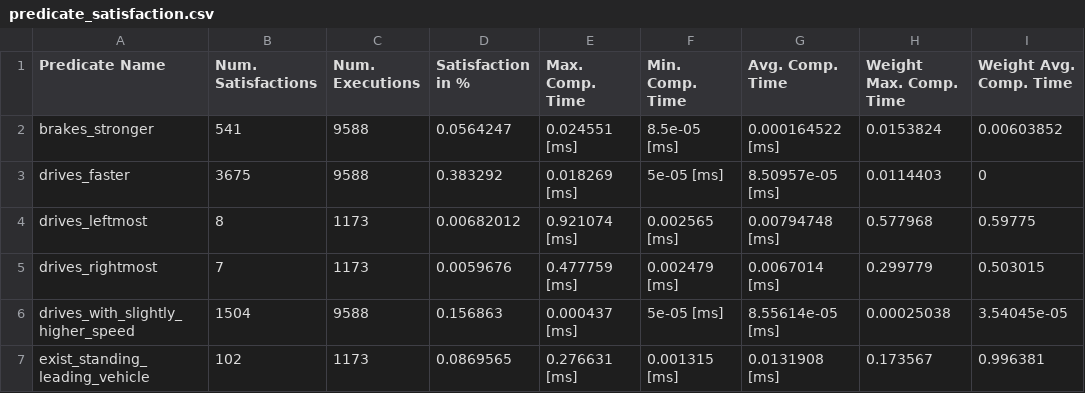
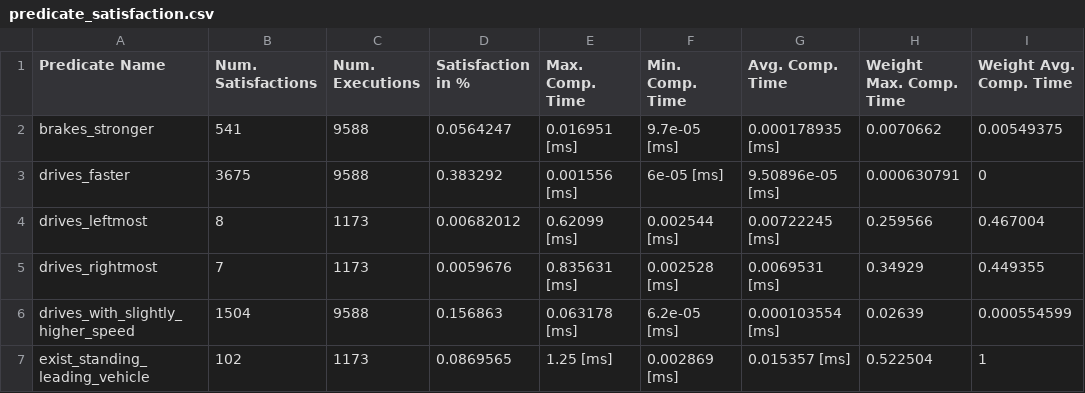
Before and after one commit to CommonRoad/environment-model, a CSV file: src/commonroad_cpp/predicates/predicate_satisfaction.csv, drawn as a sheet; only a part is shown; the diff covers the shown part only.

```diff
--- a/src/commonroad_cpp/predicates/predicate_satisfaction.csv
+++ b/src/commonroad_cpp/predicates/predicate_satisfaction.csv
@@ -1,7 +1,7 @@
 Predicate Name,Num. Satisfactions,Num. Executions,Satisfaction in %,Max. Comp. Time,Min. Comp. Time,Avg. Comp. Time,Weight Max. Comp. Time,Weight Avg. Comp. Time
-brakes_stronger,541,9588,0.0564247,0.024551 [ms],8.5e-05 [ms],0.000164522 [ms],0.0153824,0.00603852
-drives_faster,3675,9588,0.383292,0.018269 [ms],5e-05 [ms],8.50957e-05 [ms],0.0114403,0
-drives_leftmost,8,1173,0.00682012,0.921074 [ms],0.002565 [ms],0.00794748 [ms],0.577968,0.59775
-drives_rightmost,7,1173,0.0059676,0.477759 [ms],0.002479 [ms],0.0067014 [ms],0.299779,0.503015
-drives_with_slightly_higher_speed,1504,9588,0.156863,0.000437 [ms],5e-05 [ms],8.55614e-05 [ms],0.00025038,3.54045e-05
-exist_standing_leading_vehicle,102,1173,0.0869565,0.276631 [ms],0.001315 [ms],0.0131908 [ms],0.173567,0.996381
+brakes_stronger,541,9588,0.0564247,0.016951 [ms],9.7e-05 [ms],0.000178935 [ms],0.0070662,0.00549375
+drives_faster,3675,9588,0.383292,0.001556 [ms],6e-05 [ms],9.50896e-05 [ms],0.000630791,0
+drives_leftmost,8,1173,0.00682012,0.62099 [ms],0.002544 [ms],0.00722245 [ms],0.259566,0.467004
+drives_rightmost,7,1173,0.0059676,0.835631 [ms],0.002528 [ms],0.0069531 [ms],0.34929,0.449355
+drives_with_slightly_higher_speed,1504,9588,0.156863,0.063178 [ms],6.2e-05 [ms],0.000103554 [ms],0.02639,0.000554599
+exist_standing_leading_vehicle,102,1173,0.0869565,1.25 [ms],0.002869 [ms],0.015357 [ms],0.522504,1
```
Also changed, not shown: 164 edited cells elsewhere in this file, 5 other files.
